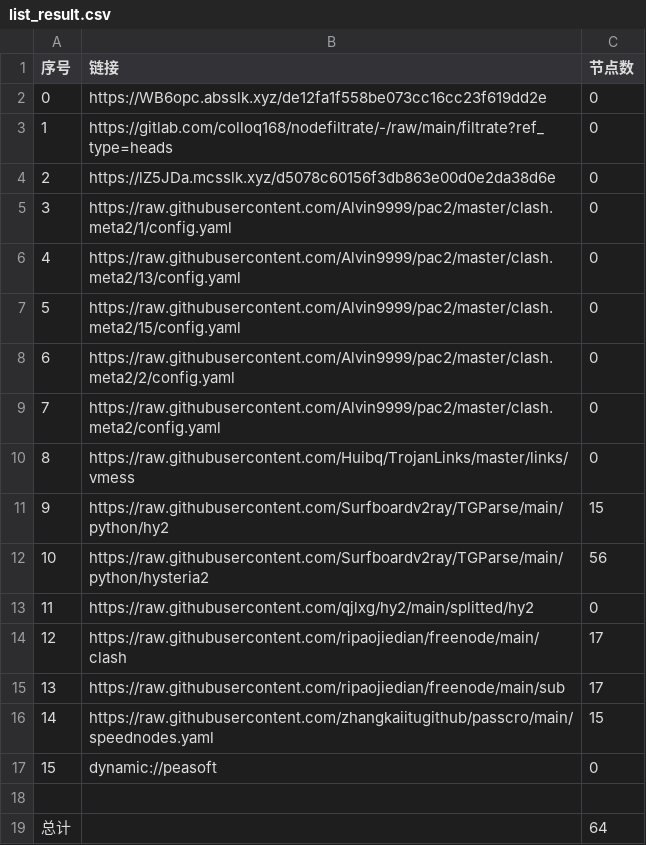
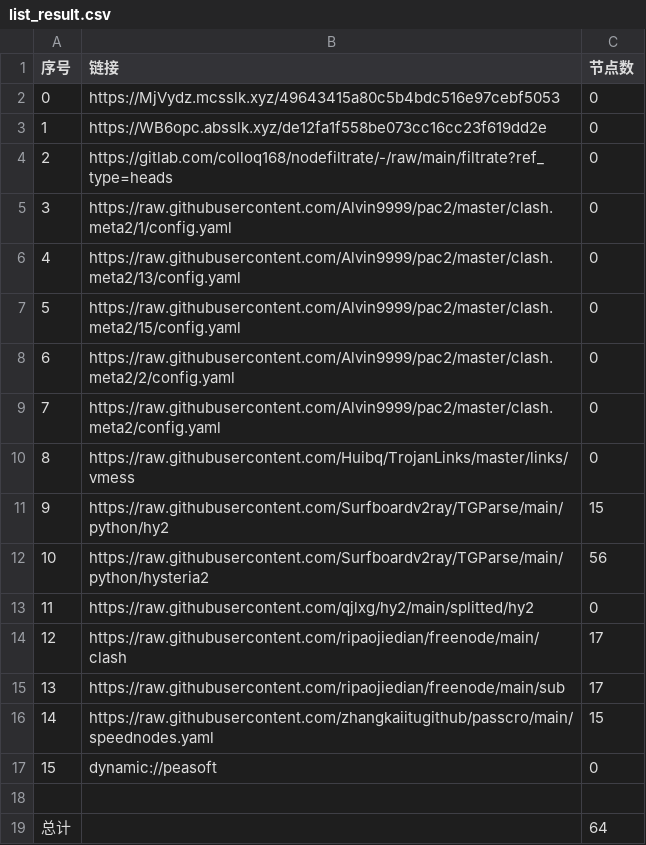
Before and after one commit to wenma77/AutoMergePublicNodes, a CSV file: list_result.csv, drawn as a sheet.

```diff
--- a/list_result.csv
+++ b/list_result.csv
@@ -1,5 +1,5 @@
 序号,链接,节点数
-0,https://WB6opc.absslk.xyz/de12fa1f558be073cc16cc23f619dd2e,0
-1,https://gitlab.com/colloq168/nodefiltrate/-/raw/main/filtrate?ref_type=heads,0
-2,https://lZ5JDa.mcsslk.xyz/d5078c60156f3db863e00d0e2da38d6e,0
+0,https://MjVydz.mcsslk.xyz/49643415a80c5b4bdc516e97cebf5053,0
+1,https://WB6opc.absslk.xyz/de12fa1f558be073cc16cc23f619dd2e,0
+2,https://gitlab.com/colloq168/nodefiltrate/-/raw/main/filtrate?ref_type=heads,0
 3,https://raw.githubusercontent.com/Alvin9999/pac2/master/clash.meta2/1/config.yaml,0
```
Also changed, not shown: 3 other files.
